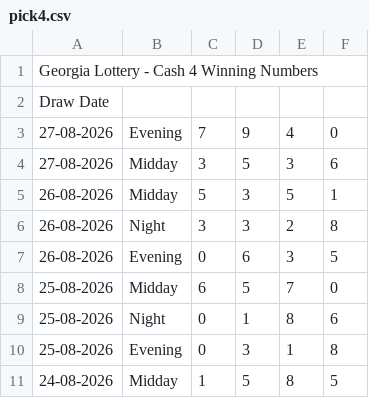
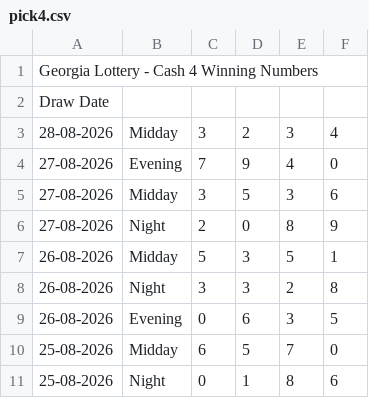
Before and after one commit to beulahpinkey-tech/drawdata, a CSV file: data/ga/pick4.csv, drawn as a sheet; only a part is shown; the shorter side is filled out with more unchanged rows.

```diff
--- a/data/ga/pick4.csv
+++ b/data/ga/pick4.csv
@@ -2,4 +2,6 @@ Georgia Lottery - Cash 4 Winning Numbers,,,,,
 Draw Date,,,,,
+28-08-2026,Midday,3,2,3,4
 27-08-2026,Evening,7,9,4,0
 27-08-2026,Midday,3,5,3,6
+27-08-2026,Night,2,0,8,9
 26-08-2026,Midday,5,3,5,1
```
Also changed, not shown: data/ga/pick3.csv, data/md/pick4.csv, 28 other files.
